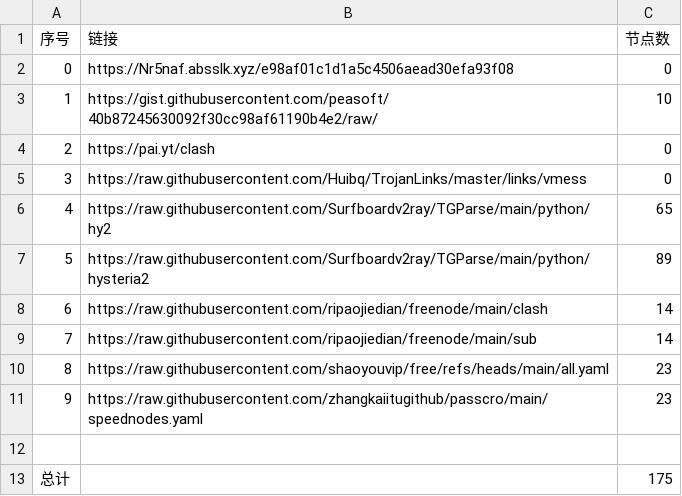
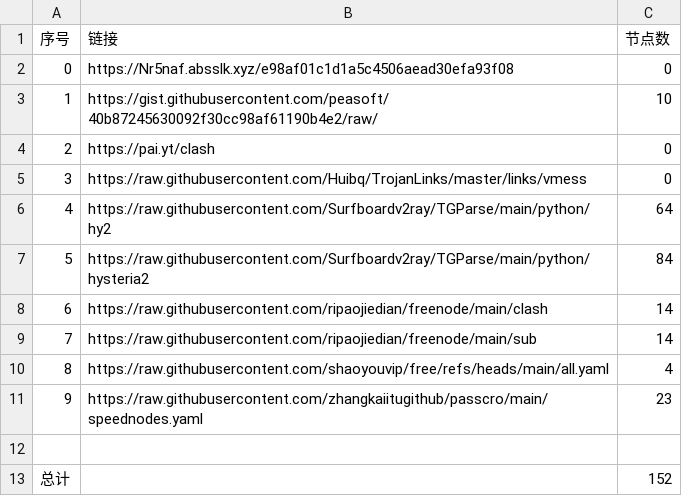
Before and after one commit to Rygtx/NoMoreWalls, a CSV file: list_result.csv, drawn as a sheet.

```diff
--- a/list_result.csv
+++ b/list_result.csv
@@ -5,9 +5,9 @@
 3,https://raw.githubusercontent.com/Huibq/TrojanLinks/master/links/vmess,0
-4,https://raw.githubusercontent.com/Surfboardv2ray/TGParse/main/python/hy2,65
-5,https://raw.githubusercontent.com/Surfboardv2ray/TGParse/main/python/hysteria2,89
+4,https://raw.githubusercontent.com/Surfboardv2ray/TGParse/main/python/hy2,64
+5,https://raw.githubusercontent.com/Surfboardv2ray/TGParse/main/python/hysteria2,84
 6,https://raw.githubusercontent.com/ripaojiedian/freenode/main/clash,14
 7,https://raw.githubusercontent.com/ripaojiedian/freenode/main/sub,14
-8,https://raw.githubusercontent.com/shaoyouvip/free/refs/heads/main/all.yaml,23
+8,https://raw.githubusercontent.com/shaoyouvip/free/refs/heads/main/all.yaml,4
 9,https://raw.githubusercontent.com/zhangkaiitugithub/passcro/main/speednodes.yaml,23
 
-总计,,175
+总计,,152
```
Also changed, not shown: 17 other files.
